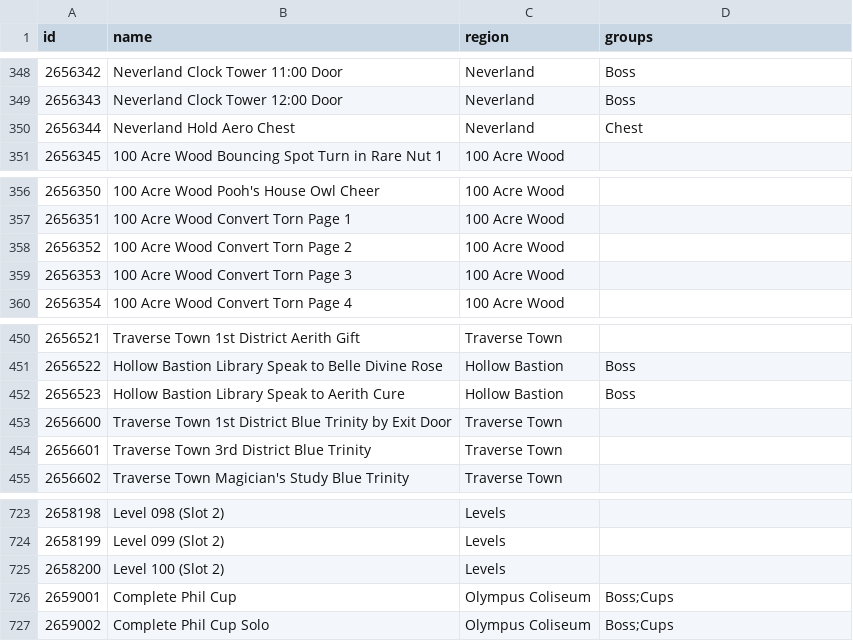
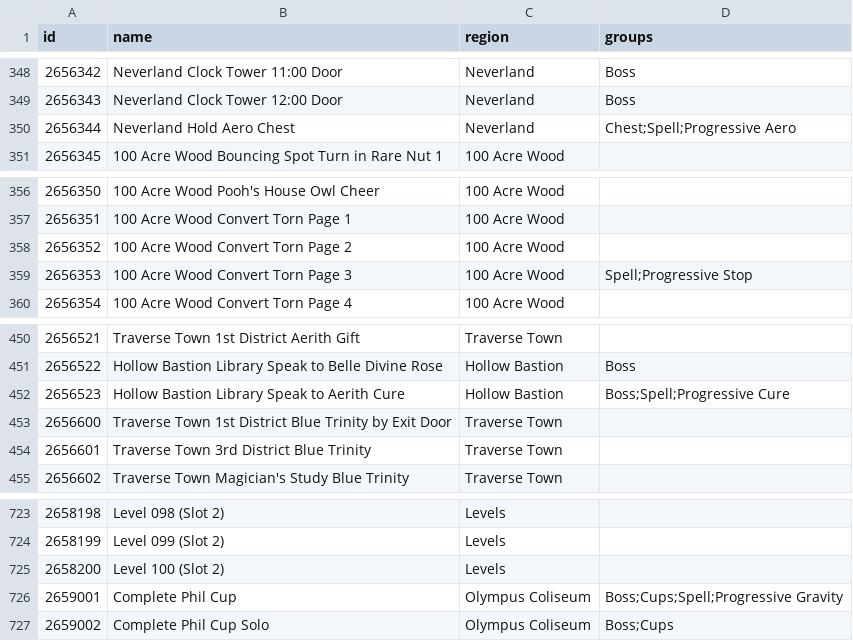
Before and after one commit to gaithernOrg/ArchipelagoKH1FM, a CSV file: worlds/kh1/Data/locations.csv, drawn as a sheet; only a part is shown, gaps mark what is left out; the diff covers the shown part only.

Commit message:
Add spell locations option

```diff
--- a/worlds/kh1/Data/locations.csv
+++ b/worlds/kh1/Data/locations.csv
@@ -349,3 +349,3 @@ id,name,region,groups
 2656343,Neverland Clock Tower 12:00 Door,Neverland,Boss
-2656344,Neverland Hold Aero Chest,Neverland,Chest
+2656344,Neverland Hold Aero Chest,Neverland,Chest;Spell;Progressive Aero
 2656345,100 Acre Wood Bouncing Spot Turn in Rare Nut 1,100 Acre Wood,
@@ -358,3 +358,3 @@ id,name,region,groups
 2656352,100 Acre Wood Convert Torn Page 2,100 Acre Wood,
-2656353,100 Acre Wood Convert Torn Page 3,100 Acre Wood,
+2656353,100 Acre Wood Convert Torn Page 3,100 Acre Wood,Spell;Progressive Stop
 2656354,100 Acre Wood Convert Torn Page 4,100 Acre Wood,
@@ -451,3 +451,3 @@ id,name,region,groups
 2656522,Hollow Bastion Library Speak to Belle Divine Rose,Hollow Bastion,Boss
-2656523,Hollow Bastion Library Speak to Aerith Cure,Hollow Bastion,Boss
+2656523,Hollow Bastion Library Speak to Aerith Cure,Hollow Bastion,Boss;Spell;Progressive Cure
 2656600,Traverse Town 1st District Blue Trinity by Exit Door,Traverse Town,
@@ -725,3 +725,3 @@ id,name,region,groups
 2658200,Level 100 (Slot 2),Levels,
-2659001,Complete Phil Cup,Olympus Coliseum,Boss;Cups
+2659001,Complete Phil Cup,Olympus Coliseum,Boss;Cups;Spell;Progressive Gravity
 2659002,Complete Phil Cup Solo,Olympus Coliseum,Boss;Cups
```
Also changed, not shown: 17 edited cells elsewhere in this file, 2 other files.
